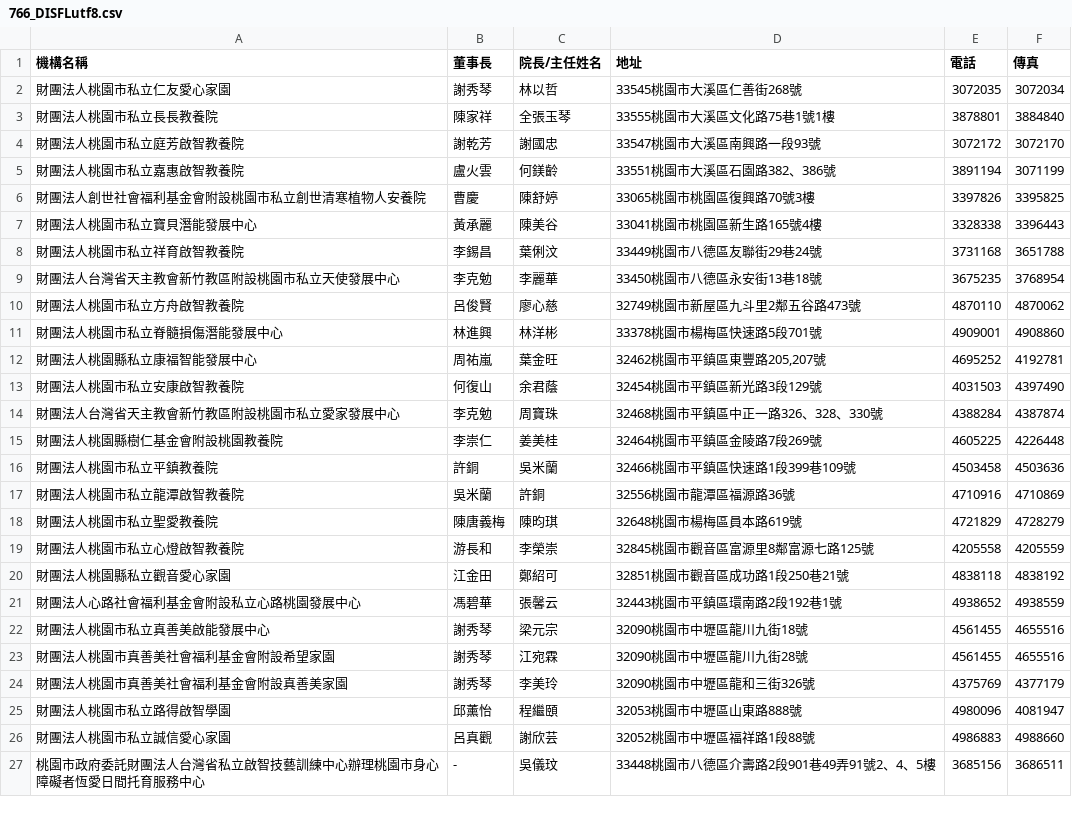
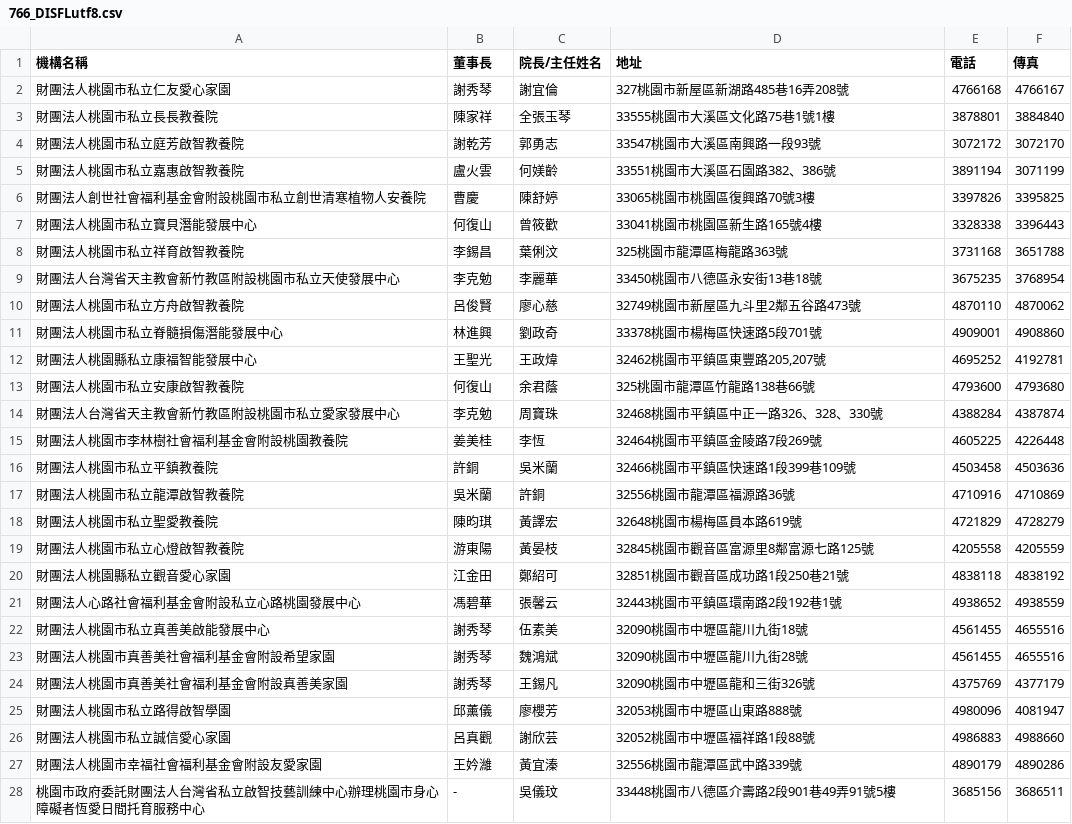
Before and after one commit to jeanetsai/jeanetsai.github.io, a CSV file: csv/766_DISFLutf8.csv, drawn as a sheet; only a part is shown; the diff covers the shown part only.

Commit message:
Add files via upload

```diff
--- a/csv/766_DISFLutf8.csv
+++ b/csv/766_DISFLutf8.csv
@@ -1,27 +1,28 @@
 機構名稱,董事長,院長/主任姓名,地址,電話,傳真
-財團法人桃園市私立仁友愛心家園,謝秀琴,林以哲,33545桃園市大溪區仁善街268號,3072035,3072034
+財團法人桃園市私立仁友愛心家園,謝秀琴,謝宜倫,327桃園市新屋區新湖路485巷16弄208號,4766168,4766167
 財團法人桃園市私立長長教養院,陳家祥,全張玉琴,33555桃園市大溪區文化路75巷1號1樓,3878801,3884840
-財團法人桃園市私立庭芳啟智教養院,謝乾芳,謝國忠,33547桃園市大溪區南興路一段93號,3072172,3072170
-財團法人桃園市私立嘉惠啟智教養院,盧火雲,何鎂齡,33551桃園市大溪區石園路382、386號,3891194,3071199
+財團法人桃園市私立庭芳啟智教養院,謝乾芳,郭勇志,33547桃園市大溪區南興路一段93號,3072172,3072170
+財團法人桃園市私立嘉惠啟智教養院,盧火雲,何媄齡,33551桃園市大溪區石園路382、386號,3891194,3071199
 財團法人創世社會福利基金會附設桃園市私立創世清寒植物人安養院,曹慶,陳舒婷,33065桃園市桃園區復興路70號3樓,3397826,3395825
-財團法人桃園市私立寶貝潛能發展中心,黃承麗,陳美谷,33041桃園市桃園區新生路165號4樓,3328338,3396443
-財團法人桃園市私立祥育啟智教養院,李錫昌,葉俐汶,33449桃園市八德區友聯街29巷24號,3731168,3651788
+財團法人桃園市私立寶貝潛能發展中心,何復山,曾筱歡,33041桃園市桃園區新生路165號4樓,3328338,3396443
+財團法人桃園市私立祥育啟智教養院,李錫昌,葉俐汶,325桃園市龍潭區梅龍路363號,3731168,3651788
 財團法人台灣省天主教會新竹教區附設桃園市私立天使發展中心,李克勉,李麗華,33450桃園市八德區永安街13巷18號,3675235,3768954
 財團法人桃園市私立方舟啟智教養院,呂俊賢,廖心慈,32749桃園市新屋區九斗里2鄰五谷路473號,4870110,4870062
-財團法人桃園市私立脊髓損傷潛能發展中心,林進興,林洋彬,33378桃園市楊梅區快速路5段701號,4909001,4908860
-財團法人桃園縣私立康福智能發展中心,周祐嵐,葉金旺,"32462桃園市平鎮區東豐路205,207號",4695252,4192781
-財團法人桃園市私立安康啟智教養院,何復山,余君蔭,32454桃園市平鎮區新光路3段129號,4031503,4397490
+財團法人桃園市私立脊髓損傷潛能發展中心,林進興,劉政奇,33378桃園市楊梅區快速路5段701號,4909001,4908860
+財團法人桃園縣私立康福智能發展中心,王聖光,王政煒,"32462桃園市平鎮區東豐路205,207號",4695252,4192781
+財團法人桃園市私立安康啟智教養院,何復山,余君蔭,325桃園市龍潭區竹龍路138巷66號,4793600,4793680
 財團法人台灣省天主教會新竹教區附設桃園市私立愛家發展中心,李克勉,周寶珠,32468桃園市平鎮區中正一路326、328、330號,4388284,4387874
-財團法人桃園縣樹仁基金會附設桃園教養院,李崇仁,姜美桂,32464桃園市平鎮區金陵路7段269號,4605225,4226448
+財團法人桃園市李林樹社會福利基金會附設桃園教養院,姜美桂,李恆,32464桃園市平鎮區金陵路7段269號,4605225,4226448
 財團法人桃園市私立平鎮教養院,許銅,吳米蘭,32466桃園市平鎮區快速路1段399巷109號,4503458,4503636
 財團法人桃園市私立龍潭啟智教養院,吳米蘭,許銅,32556桃園市龍潭區福源路36號,4710916,4710869
-財團法人桃園市私立聖愛教養院,陳唐義梅,陳昀琪,32648桃園市楊梅區員本路619號,4721829,4728279
-財團法人桃園市私立心燈啟智教養院,游長和,李榮崇,32845桃園市觀音區富源里8鄰富源七路125號,4205558,4205559
+財團法人桃園市私立聖愛教養院,陳昀琪,黃譯宏,32648桃園市楊梅區員本路619號,4721829,4728279
+財團法人桃園市私立心燈啟智教養院,游東陽,黃晏枝,32845桃園市觀音區富源里8鄰富源七路125號,4205558,4205559
 財團法人桃園縣私立觀音愛心家園,江金田,鄭紹可,32851桃園市觀音區成功路1段250巷21號,4838118,4838192
 財團法人心路社會福利基金會附設私立心路桃園發展中心,馮碧華,張馨云,32443桃園市平鎮區環南路2段192巷1號,4938652,4938559
-財團法人桃園市私立真善美啟能發展中心,謝秀琴,梁元宗,32090桃園市中壢區龍川九街18號,4561455,4655516
-財團法人桃園市真善美社會福利基金會附設希望家園,謝秀琴,江宛霖,32090桃園市中壢區龍川九街28號,4561455,4655516
-財團法人桃園市真善美社會福利基金會附設真善美家園,謝秀琴,李美玲,32090桃園市中壢區龍和三街326號,4375769,4377179
-財團法人桃園市私立路得啟智學園,邱薰怡,程繼頤,32053桃園市中壢區山東路888號,4980096,4081947
+財團法人桃園市私立真善美啟能發展中心,謝秀琴,伍素美,32090桃園市中壢區龍川九街18號,4561455,4655516
+財團法人桃園市真善美社會福利基金會附設希望家園,謝秀琴,魏鴻斌,32090桃園市中壢區龍川九街28號,4561455,4655516
+財團法人桃園市真善美社會福利基金會附設真善美家園,謝秀琴,王錫凡,32090桃園市中壢區龍和三街326號,4375769,4377179
+財團法人桃園市私立路得啟智學園,邱薰儀,廖櫻芳,32053桃園市中壢區山東路888號,4980096,4081947
 財團法人桃園市私立誠信愛心家園,呂真觀,謝欣芸,32052桃園市中壢區福祥路1段88號,4986883,4988660
-桃園市政府委託財團法人台灣省私立啟智技藝訓練中心辦理桃園市身心障礙者恆愛日間托育服務中心,-,吳儀玟,33448桃園市八德區介壽路2段901巷49弄91號2、4、5樓,3685156,3686511
+財團法人桃園市幸福社會福利基金會附設友愛家園,王妗濰,黃宜溱,32556桃園市龍潭區武中路339號,4890179,4890286
+桃園市政府委託財團法人台灣省私立啟智技藝訓練中心辦理桃園市身心障礙者恆愛日間托育服務中心,-,吳儀玟,33448桃園市八德區介壽路2段901巷49弄91號5樓,3685156,3686511
```
Also changed, not shown: 3 edited cells elsewhere in this file.
